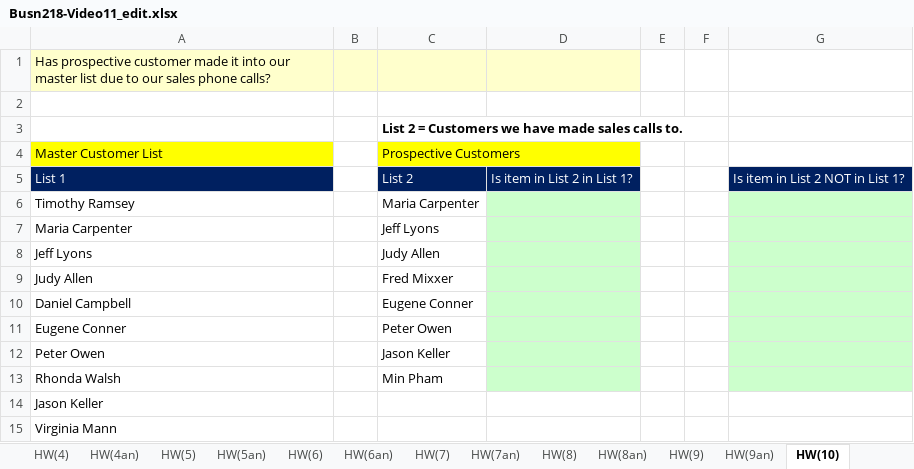
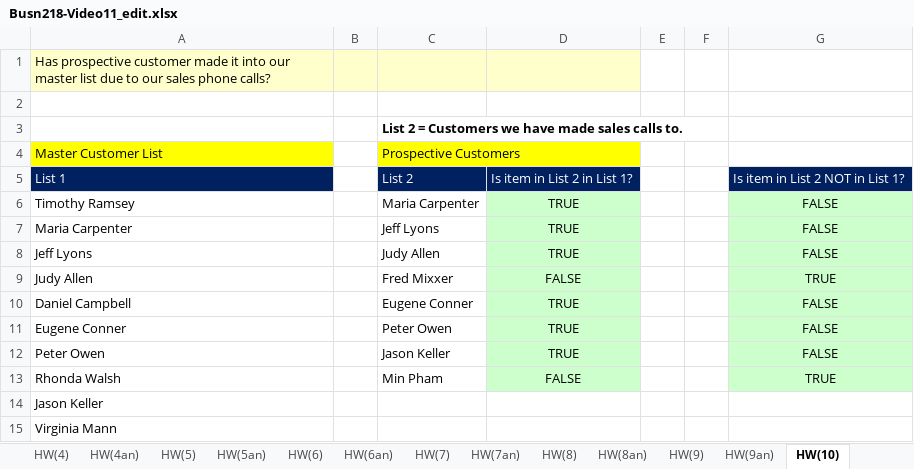
Before and after one commit to Carlene/excel-busn218, an Excel workbook: Busn218-Video11_edit.xlsx, sheet HW(10), drawn as a sheet; values as stored, in another font and other column widths than the file's, no borders; the diff names each change by its address in the sheet, - before the commit and + after, or states it on an @@ line.

Commit message:
Finished all HW problems

```diff
--- a/Busn218-Video11_edit.xlsx (sheet HW(10))
+++ b/Busn218-Video11_edit.xlsx (sheet HW(10))
-D6:D8: (empty)
+D6:D8: TRUE
-G6:G8: (empty)
+G6:G8: FALSE
-D9: (empty)
+D9: FALSE
-G9: (empty)
+G9: TRUE
-D10:D12: (empty)
+D10:D12: TRUE
-G10:G12: (empty)
+G10:G12: FALSE
-D13: (empty)
+D13: FALSE
-G13: (empty)
+G13: TRUE
```
Also changed, not shown: sheet HW(2), sheet HW(2an).
